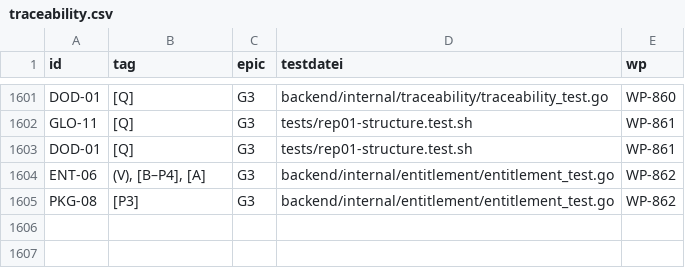
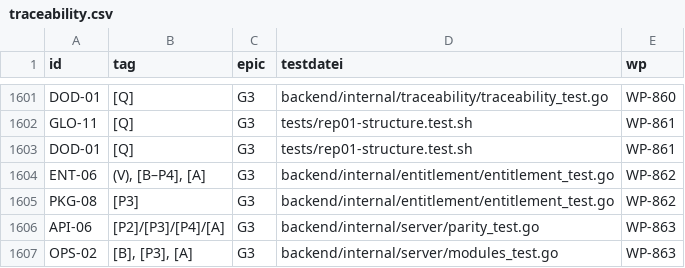
Before and after one commit to DataHub-Chiemgau/Reticora-CMDB, a CSV file: docs/traceability.csv, drawn as a sheet; only a part is shown, gaps mark what is left out; the diff names each change by its address in the sheet, - before the commit and + after, or states it on an @@ line.

```diff
--- a/docs/traceability.csv
+++ b/docs/traceability.csv
+row 1606: API-06 | [P2]/[P3]/[P4]/[A] | G3 | backend/internal/server/parity_test.go | WP-863
+row 1607: OPS-02 | [B], [P3], [A] | G3 | backend/internal/server/modules_test.go | WP-863
```
Also changed, not shown: 8 other files.
